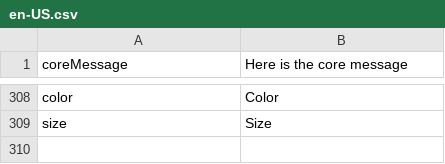
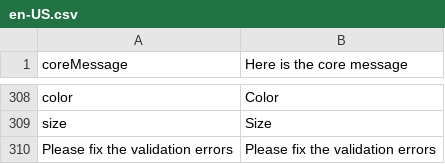
Before and after one commit to DevKing472/Vue-Frontend, a CSV file: core/resource/i18n/en-US.csv, drawn as a sheet; only a part is shown, gaps mark what is left out.

```diff
--- a/core/resource/i18n/en-US.csv
+++ b/core/resource/i18n/en-US.csv
@@ -309 +309,2 @@
 "size","Size"
+"Please fix the validation errors","Please fix the validation errors"
```
Also changed, not shown: 8 other files.
